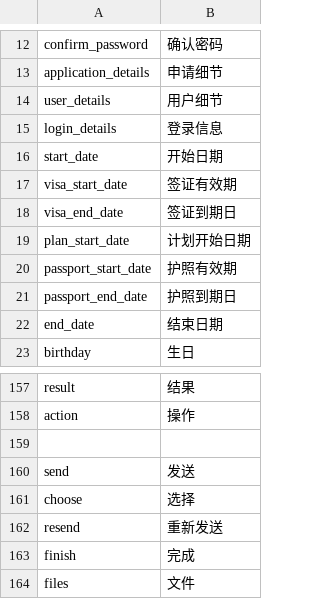
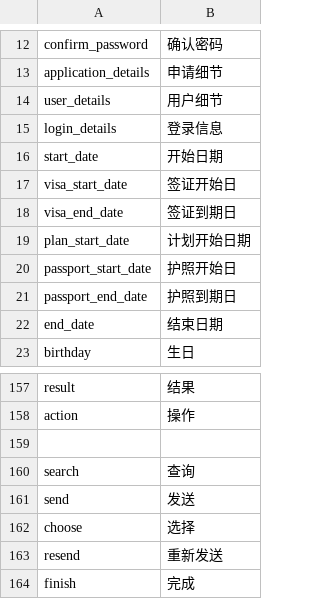
Before and after one commit to deadbird1980/ams, a CSV file: app/protected/languages/zh/main.csv, drawn as a sheet; only a part is shown, gaps mark what is left out; the shorter side is filled out with more unchanged rows.

```diff
--- a/app/protected/languages/zh/main.csv
+++ b/app/protected/languages/zh/main.csv
@@ -16,6 +16,6 @@ login_details|"登录信息"
 start_date|"开始日期"
-visa_start_date|"签证有效期"
+visa_start_date|"签证开始日"
 visa_end_date|"签证到期日"
 plan_start_date|"计划开始日期"
-passport_start_date|"护照有效期"
+passport_start_date|"护照开始日"
 passport_end_date|"护照到期日"
@@ -159,2 +159,3 @@ action|"操作"
 
+search|"查询"
 send|"发送"
```
Also changed, not shown: 1 other file.
